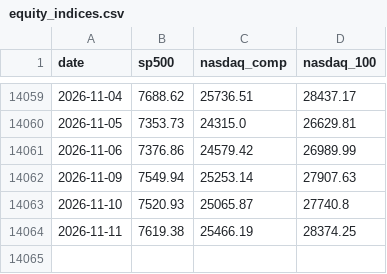
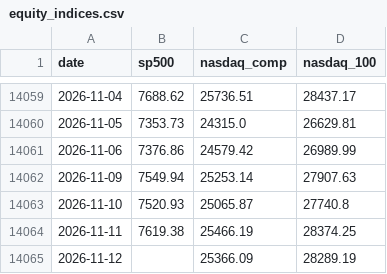
Before and after one commit to soohucn-gif/macro5-dashboard, a CSV file: data/equity_indices.csv, drawn as a sheet; only a part is shown, gaps mark what is left out.

```diff
--- a/data/equity_indices.csv
+++ b/data/equity_indices.csv
@@ -14064 +14064,2 @@ date,sp500,nasdaq_comp,nasdaq_100
 2026-11-11,7619.38,25466.19,28374.25
+2026-11-12,,25366.09,28289.19
```
Also changed, not shown: data/bitcoin.csv, data/gold.csv, 5 other files.
